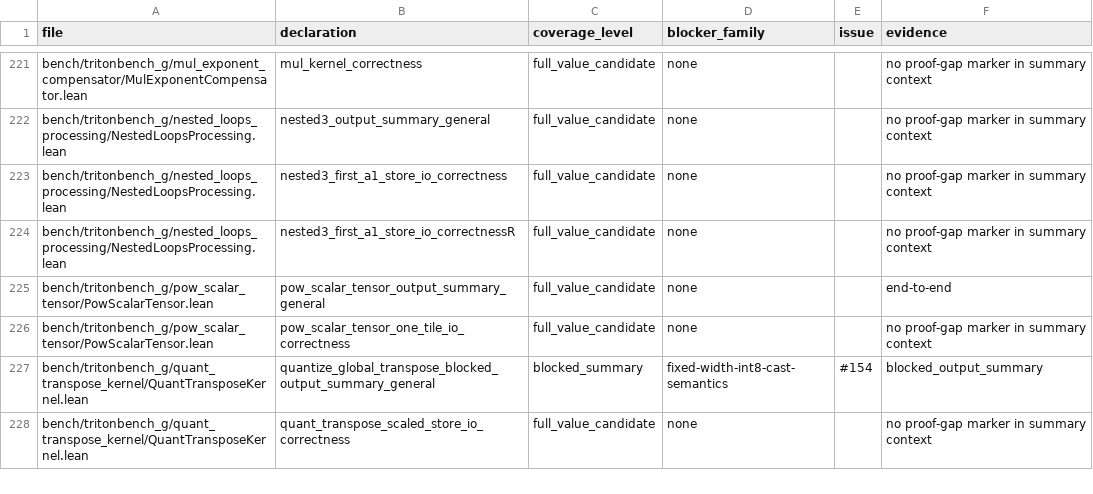
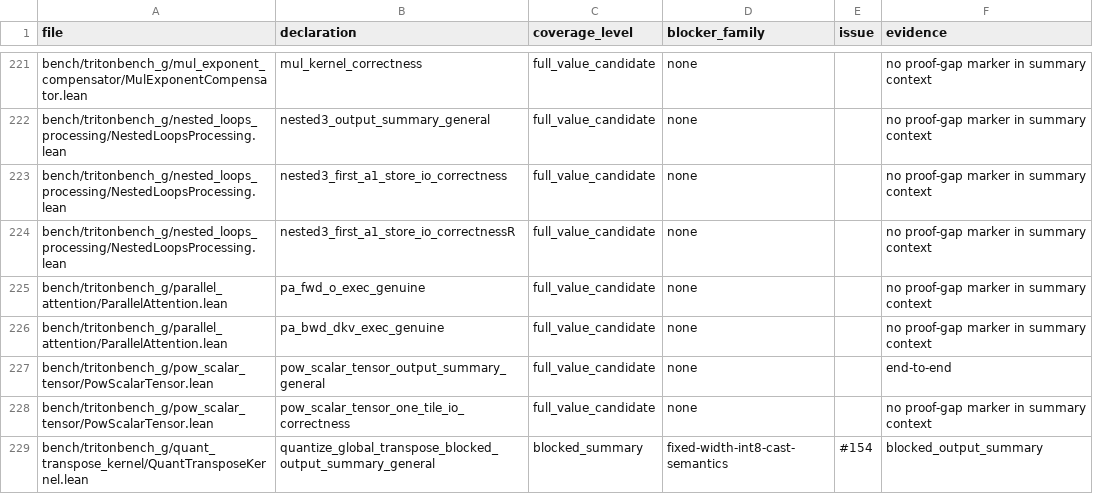
Before and after one commit to VeriInfra-Lab/VeriTile, a TSV file: bench/tritonbench_g/proof_gap_manifest.tsv, drawn as a sheet; only a part is shown, gaps mark what is left out; the shorter side is filled out with more unchanged rows; the diff names each change by its address in the sheet, - before the commit and + after, or states it on an @@ line.

```diff
--- a/bench/tritonbench_g/proof_gap_manifest.tsv
+++ b/bench/tritonbench_g/proof_gap_manifest.tsv
+row 225: bench/tritonbench_g/parallel_attention/ParallelAttention.lean | pa_fwd_o_exec_genuine | full_value_candidate | none |  | no proof-gap marker in summary context
+row 226: bench/tritonbench_g/parallel_attention/ParallelAttention.lean | pa_bwd_dkv_exec_genuine | full_value_candidate | none |  | no proof-gap marker in summary context
```
Also changed, not shown: 10 other files.
